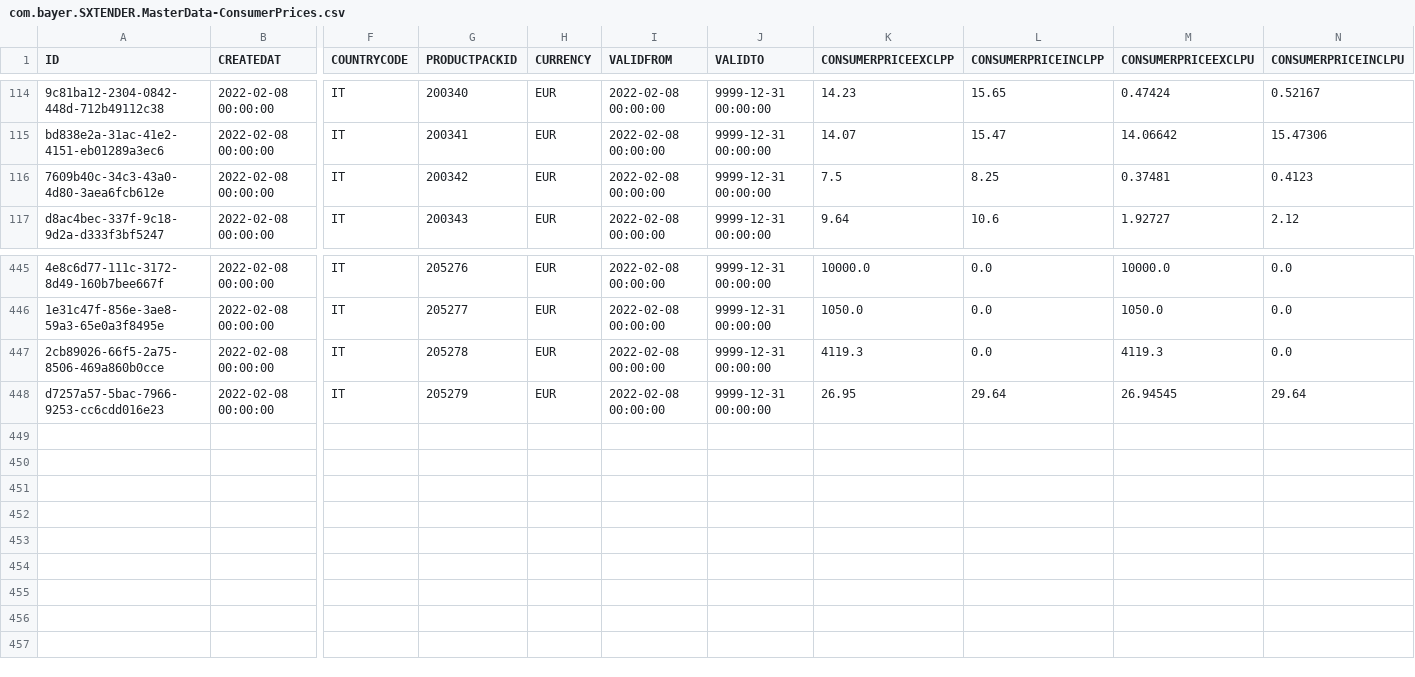
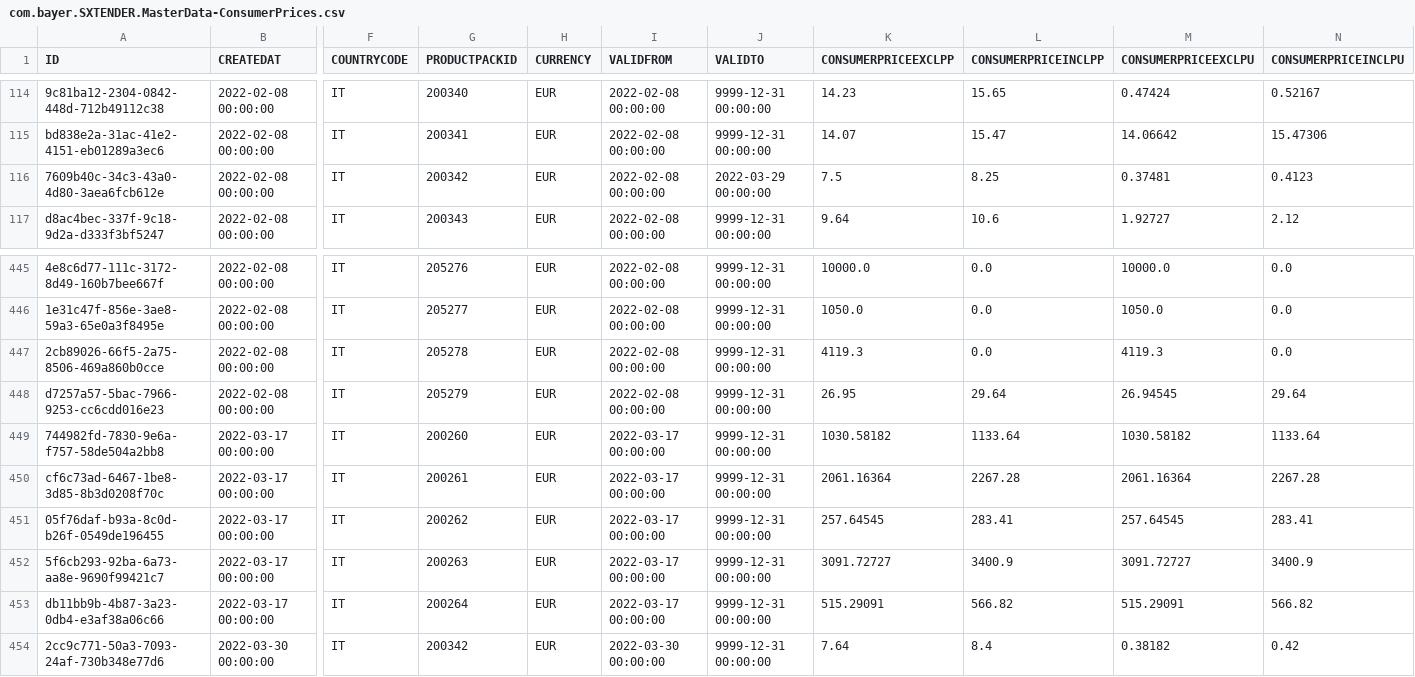
Before and after one commit to mandar-velankar/TNDR_FAST_BACKEND, a CSV file: db/csv/com.bayer.SXTENDER.MasterData-ConsumerPrices.csv, drawn as a sheet; only a part is shown, gaps mark what is left out; rows hold the shown columns only; the diff covers the shown part only; the diff names each change by its address in the sheet, - before the commit and + after, or states it on an @@ line.

```diff
--- a/db/csv/com.bayer.SXTENDER.MasterData-ConsumerPrices.csv
+++ b/db/csv/com.bayer.SXTENDER.MasterData-ConsumerPrices.csv
-J116 (VALIDTO): 9999-12-31 00:00:00
+J116 (VALIDTO): 2022-03-29 00:00:00
+row 449: 744982fd-7830-9e6a-f757-58de504a2bb8 | 2022-03-17 00:00:00 | IT | 200260 | EUR | 2022-03-17 00:00:00 | 9999-12-31 00:00:00 | 1030.58182 | 1133.64 | 1030.58182 | 1133.64
+row 450: cf6c73ad-6467-1be8-3d85-8b3d0208f70c | 2022-03-17 00:00:00 | IT | 200261 | EUR | 2022-03-17 00:00:00 | 9999-12-31 00:00:00 | 2061.16364 | 2267.28 | 2061.16364 | 2267.28
+row 451: 05f76daf-b93a-8c0d-b26f-0549de196455 | 2022-03-17 00:00:00 | IT | 200262 | EUR | 2022-03-17 00:00:00 | 9999-12-31 00:00:00 | 257.64545 | 283.41 | 257.64545 | 283.41
+row 452: 5f6cb293-92ba-6a73-aa8e-9690f99421c7 | 2022-03-17 00:00:00 | IT | 200263 | EUR | 2022-03-17 00:00:00 | 9999-12-31 00:00:00 | 3091.72727 | 3400.9 | 3091.72727 | 3400.9
+row 453: db11bb9b-4b87-3a23-0db4-e3af38a06c66 | 2022-03-17 00:00:00 | IT | 200264 | EUR | 2022-03-17 00:00:00 | 9999-12-31 00:00:00 | 515.29091 | 566.82 | 515.29091 | 566.82
+row 454: 2cc9c771-50a3-7093-24af-730b348e77d6 | 2022-03-30 00:00:00 | IT | 200342 | EUR | 2022-03-30 00:00:00 | 9999-12-31 00:00:00 | 7.64 | 8.4 | 0.38182 | 0.42
```
Also changed, not shown: 41 edited cells elsewhere in this file, db/csv/com.bayer.SXTENDER.MasterData-CountryProvinces.csv, db/csv/com.bayer.SXTENDER.MasterData-PT_TMFXRTS.csv, 44 other files.
